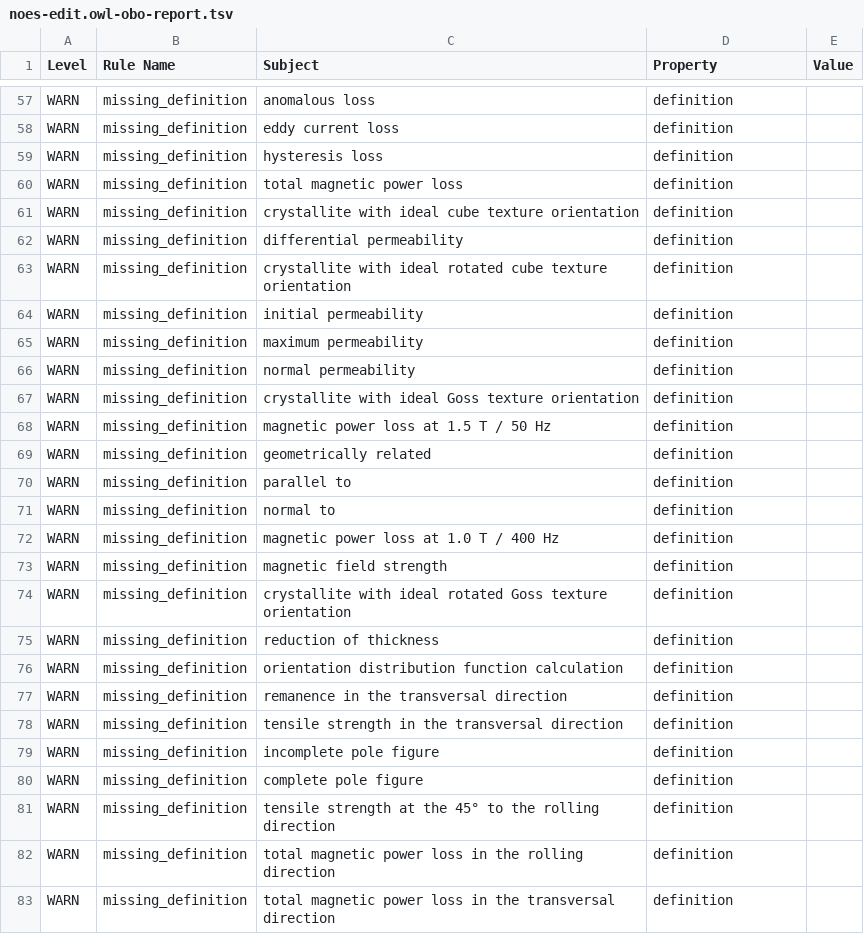
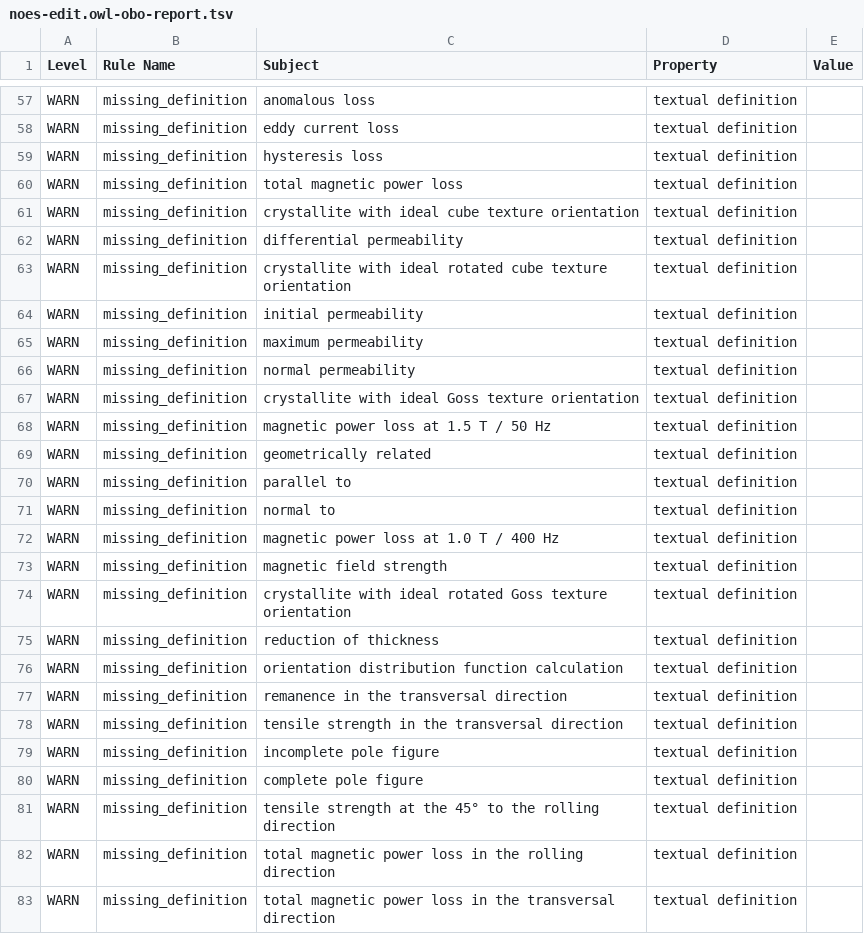
Before and after one commit to cmllezr/NOES-Onto, a TSV file: src/ontology/reports/noes-edit.owl-obo-report.tsv, drawn as a sheet; only a part is shown, gaps mark what is left out; the diff covers the shown part only; the diff names each change by its address in the sheet, - before the commit and + after, or states it on an @@ line.

```diff
--- a/src/ontology/reports/noes-edit.owl-obo-report.tsv
+++ b/src/ontology/reports/noes-edit.owl-obo-report.tsv
-D57:D83 (Property): definition
+D57:D83 (Property): textual definition
```
Also changed, not shown: 3 added rows and 141 edited cells elsewhere in this file, 25 other files.
